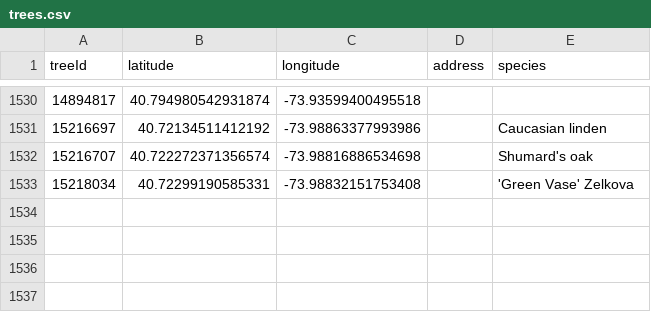
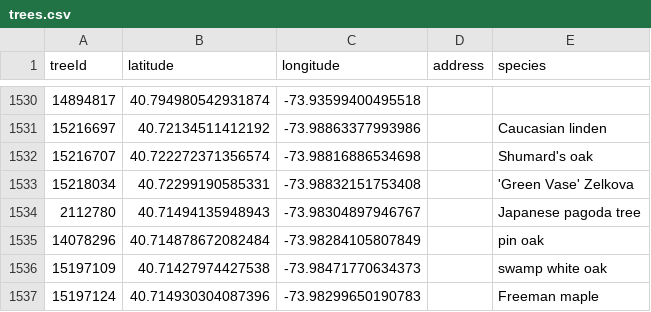
Before and after one commit to hadas-lesecologycenter/nyc-tree-dashboard, a CSV file: data/trees.csv, drawn as a sheet; only a part is shown, gaps mark what is left out; the diff names each change by its address in the sheet, - before the commit and + after, or states it on an @@ line.

Commit message:
Tree coords 2026-11-12 (+4)

```diff
--- a/data/trees.csv
+++ b/data/trees.csv
+row 1534: 2112780 | 40.71494135948943 | -73.98304897946767 |  | Japanese pagoda tree
+row 1535: 14078296 | 40.714878672082484 | -73.98284105807849 |  | pin oak
+row 1536: 15197109 | 40.71427974427538 | -73.98471770634373 |  | swamp white oak
+row 1537: 15197124 | 40.714930304087396 | -73.98299650190783 |  | Freeman maple
```
